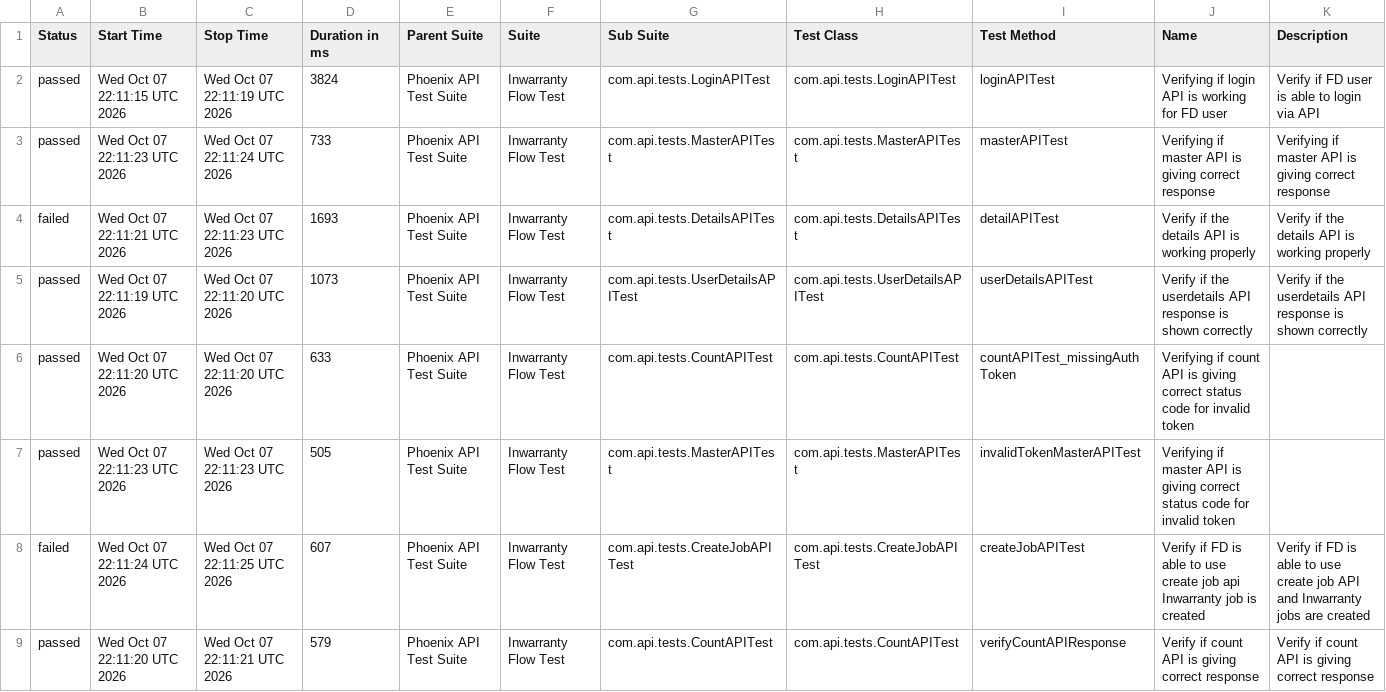
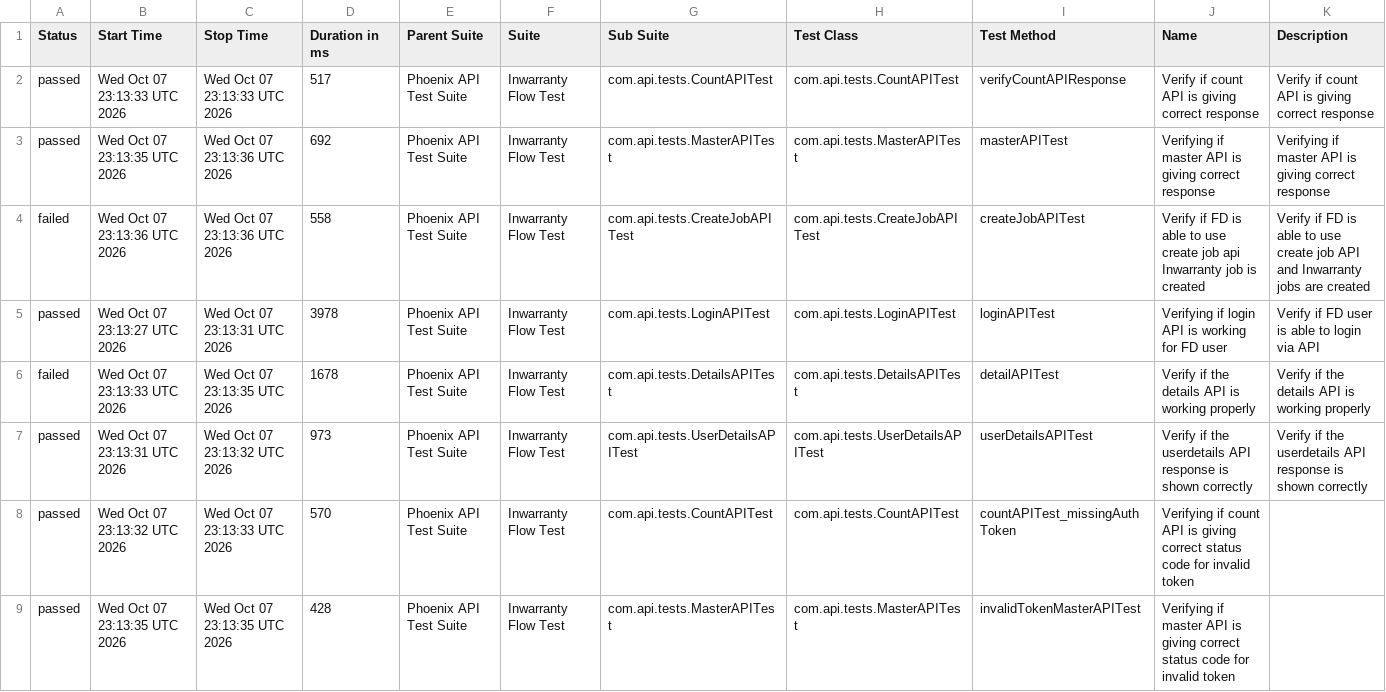
Before and after one commit to Zulminan/PhoenixTestAutomationFramework, a CSV file: data/suites.csv, drawn as a sheet.

```diff
--- a/data/suites.csv
+++ b/data/suites.csv
@@ -1,9 +1,9 @@
 "Status","Start Time","Stop Time","Duration in ms","Parent Suite","Suite","Sub Suite","Test Class","Test Method","Name","Description"
-"passed","Wed Oct 07 22:11:15 UTC 2026","Wed Oct 07 22:11:19 UTC 2026","3824","Phoenix API Test Suite","Inwarranty Flow Test","com.api.tests.LoginAPITest","com.api.tests.LoginAPITest","loginAPITest","Verifying if login API is working for FD user","Verify if FD user is able to login via API"
-"passed","Wed Oct 07 22:11:23 UTC 2026","Wed Oct 07 22:11:24 UTC 2026","733","Phoenix API Test Suite","Inwarranty Flow Test","com.api.tests.MasterAPITest","com.api.tests.MasterAPITest","masterAPITest","Verifying if master API is giving correct response","Verifying if master API is giving correct response"
-"failed","Wed Oct 07 22:11:21 UTC 2026","Wed Oct 07 22:11:23 UTC 2026","1693","Phoenix API Test Suite","Inwarranty Flow Test","com.api.tests.DetailsAPITest","com.api.tests.DetailsAPITest","detailAPITest","Verify if the details API is working properly","Verify if the details API is working properly"
-"passed","Wed Oct 07 22:11:19 UTC 2026","Wed Oct 07 22:11:20 UTC 2026","1073","Phoenix API Test Suite","Inwarranty Flow Test","com.api.tests.UserDetailsAPITest","com.api.tests.UserDetailsAPITest","userDetailsAPITest","Verify if the userdetails API response is shown correctly","Verify if the userdetails API response is shown correctly"
-"passed","Wed Oct 07 22:11:20 UTC 2026","Wed Oct 07 22:11:20 UTC 2026","633","Phoenix API Test Suite","Inwarranty Flow Test","com.api.tests.CountAPITest","com.api.tests.CountAPITest","countAPITest_missingAuthToken","Verifying if count API is giving correct status code for invalid token",""
-"passed","Wed Oct 07 22:11:23 UTC 2026","Wed Oct 07 22:11:23 UTC 2026","505","Phoenix API Test Suite","Inwarranty Flow Test","com.api.tests.MasterAPITest","com.api.tests.MasterAPITest","invalidTokenMasterAPITest","Verifying if master API is giving correct status code for invalid token",""
-"failed","Wed Oct 07 22:11:24 UTC 2026","Wed Oct 07 22:11:25 UTC 2026","607","Phoenix API Test Suite","Inwarranty Flow Test","com.api.tests.CreateJobAPITest","com.api.tests.CreateJobAPITest","createJobAPITest","Verify if FD is able to use create job api Inwarranty job is created","Verify if FD is able to use create job API and Inwarranty jobs are created"
-"passed","Wed Oct 07 22:11:20 UTC 2026","Wed Oct 07 22:11:21 UTC 2026","579","Phoenix API Test Suite","Inwarranty Flow Test","com.api.tests.CountAPITest","com.api.tests.CountAPITest","verifyCountAPIResponse","Verify if count API is giving correct response","Verify if count API is giving correct response"
+"passed","Wed Oct 07 23:13:33 UTC 2026","Wed Oct 07 23:13:33 UTC 2026","517","Phoenix API Test Suite","Inwarranty Flow Test","com.api.tests.CountAPITest","com.api.tests.CountAPITest","verifyCountAPIResponse","Verify if count API is giving correct response","Verify if count API is giving correct response"
+"passed","Wed Oct 07 23:13:35 UTC 2026","Wed Oct 07 23:13:36 UTC 2026","692","Phoenix API Test Suite","Inwarranty Flow Test","com.api.tests.MasterAPITest","com.api.tests.MasterAPITest","masterAPITest","Verifying if master API is giving correct response","Verifying if master API is giving correct response"
+"failed","Wed Oct 07 23:13:36 UTC 2026","Wed Oct 07 23:13:36 UTC 2026","558","Phoenix API Test Suite","Inwarranty Flow Test","com.api.tests.CreateJobAPITest","com.api.tests.CreateJobAPITest","createJobAPITest","Verify if FD is able to use create job api Inwarranty job is created","Verify if FD is able to use create job API and Inwarranty jobs are created"
+"passed","Wed Oct 07 23:13:27 UTC 2026","Wed Oct 07 23:13:31 UTC 2026","3978","Phoenix API Test Suite","Inwarranty Flow Test","com.api.tests.LoginAPITest","com.api.tests.LoginAPITest","loginAPITest","Verifying if login API is working for FD user","Verify if FD user is able to login via API"
+"failed","Wed Oct 07 23:13:33 UTC 2026","Wed Oct 07 23:13:35 UTC 2026","1678","Phoenix API Test Suite","Inwarranty Flow Test","com.api.tests.DetailsAPITest","com.api.tests.DetailsAPITest","detailAPITest","Verify if the details API is working properly","Verify if the details API is working properly"
+"passed","Wed Oct 07 23:13:31 UTC 2026","Wed Oct 07 23:13:32 UTC 2026","973","Phoenix API Test Suite","Inwarranty Flow Test","com.api.tests.UserDetailsAPITest","com.api.tests.UserDetailsAPITest","userDetailsAPITest","Verify if the userdetails API response is shown correctly","Verify if the userdetails API response is shown correctly"
+"passed","Wed Oct 07 23:13:32 UTC 2026","Wed Oct 07 23:13:33 UTC 2026","570","Phoenix API Test Suite","Inwarranty Flow Test","com.api.tests.CountAPITest","com.api.tests.CountAPITest","countAPITest_missingAuthToken","Verifying if count API is giving correct status code for invalid token",""
+"passed","Wed Oct 07 23:13:35 UTC 2026","Wed Oct 07 23:13:35 UTC 2026","428","Phoenix API Test Suite","Inwarranty Flow Test","com.api.tests.MasterAPITest","com.api.tests.MasterAPITest","invalidTokenMasterAPITest","Verifying if master API is giving correct status code for invalid token",""
```
Also changed, not shown: data/behaviors.csv, 51 other files.
